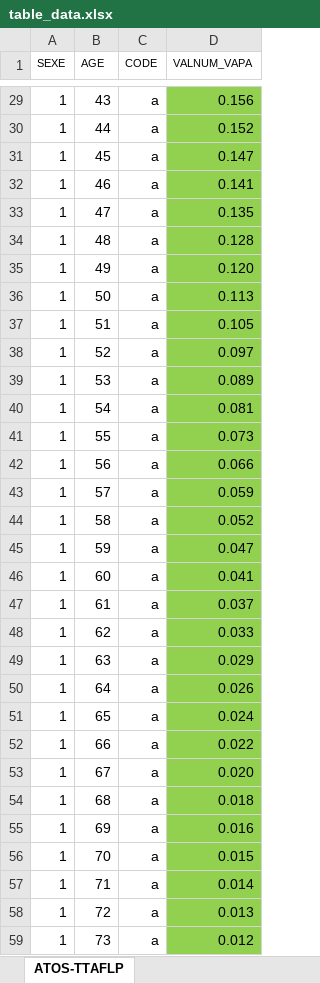
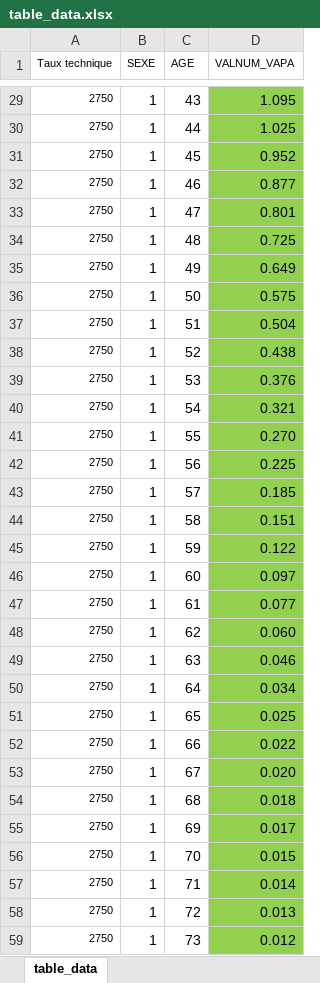
Before and after one commit to waldorivier/study_1, an Excel workbook: Courses/Courses/poc_projects/table_data.xlsx, sheet table_data, drawn as a sheet; only a part is shown, gaps mark what is left out; values as stored, in another font and other column widths than the file's, no borders; removed rows and columns are numbered as before the commit, all else as after; the diff covers the shown part only; the diff names each change by its address in the sheet, - before the commit and + after, or states it on an @@ line.

Commit message:
table generator

```diff
--- a/Courses/Courses/poc_projects/table_data.xlsx (sheet table_data)
+++ b/Courses/Courses/poc_projects/table_data.xlsx (sheet table_data)
-sheet tab: ATOS-TTAFLP
+sheet tab: table_data
+column A (Taux technique), rows 29-59: all 2750
-column C (CODE), rows 29-59: all a
-D29 (VALNUM_VAPA): 0.156
+D29 (VALNUM_VAPA): 1.095
-D30 (VALNUM_VAPA): 0.152
+D30 (VALNUM_VAPA): 1.025
-D31 (VALNUM_VAPA): 0.147
+D31 (VALNUM_VAPA): 0.952
-D32 (VALNUM_VAPA): 0.141
+D32 (VALNUM_VAPA): 0.877
-D33 (VALNUM_VAPA): 0.135
+D33 (VALNUM_VAPA): 0.801
-D34 (VALNUM_VAPA): 0.128
+D34 (VALNUM_VAPA): 0.725
-D35 (VALNUM_VAPA): 0.120
+D35 (VALNUM_VAPA): 0.649
-D36 (VALNUM_VAPA): 0.113
+D36 (VALNUM_VAPA): 0.575
-D37 (VALNUM_VAPA): 0.105
+D37 (VALNUM_VAPA): 0.504
-D38 (VALNUM_VAPA): 0.097
+D38 (VALNUM_VAPA): 0.438
-D39 (VALNUM_VAPA): 0.089
+D39 (VALNUM_VAPA): 0.376
-D40 (VALNUM_VAPA): 0.081
+D40 (VALNUM_VAPA): 0.321
-D41 (VALNUM_VAPA): 0.073
+D41 (VALNUM_VAPA): 0.270
-D42 (VALNUM_VAPA): 0.066
+D42 (VALNUM_VAPA): 0.225
-D43 (VALNUM_VAPA): 0.059
+D43 (VALNUM_VAPA): 0.185
-D44 (VALNUM_VAPA): 0.052
+D44 (VALNUM_VAPA): 0.151
-D45 (VALNUM_VAPA): 0.047
+D45 (VALNUM_VAPA): 0.122
-D46 (VALNUM_VAPA): 0.041
+D46 (VALNUM_VAPA): 0.097
-D47 (VALNUM_VAPA): 0.037
+D47 (VALNUM_VAPA): 0.077
-D48 (VALNUM_VAPA): 0.033
+D48 (VALNUM_VAPA): 0.060
-D49 (VALNUM_VAPA): 0.029
+D49 (VALNUM_VAPA): 0.046
-D50 (VALNUM_VAPA): 0.026
+D50 (VALNUM_VAPA): 0.034
-D51 (VALNUM_VAPA): 0.024
+D51 (VALNUM_VAPA): 0.025
-D55 (VALNUM_VAPA): 0.016
+D55 (VALNUM_VAPA): 0.017
```
Also changed, not shown: 76 edited cells elsewhere in this sheet, 2 other files.
